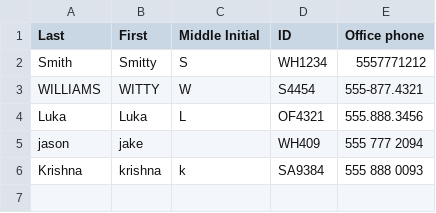
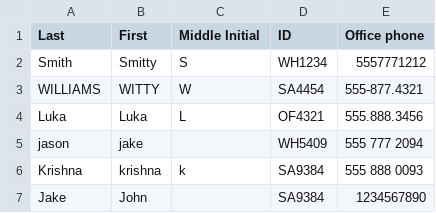
Before and after one commit to PretaxEnd9716/NLP-Repo, a CSV file: HW 1/data/data.csv, drawn as a sheet.

```diff
--- a/HW 1/data/data.csv
+++ b/HW 1/data/data.csv
@@ -2,5 +2,6 @@
 Smith,Smitty,S,WH1234,5557771212
-WILLIAMS,WITTY,W,S4454,555-877.4321
+WILLIAMS,WITTY,W,SA4454,555-877.4321
 Luka,Luka,L,OF4321,555.888.3456
-jason,jake,,WH409,555 777 2094
+jason,jake,,WH5409,555 777 2094
 Krishna,krishna,k,SA9384,555 888 0093
+Jake, John,,SA9384,1234567890
```
Also changed, not shown: 2 other files.
